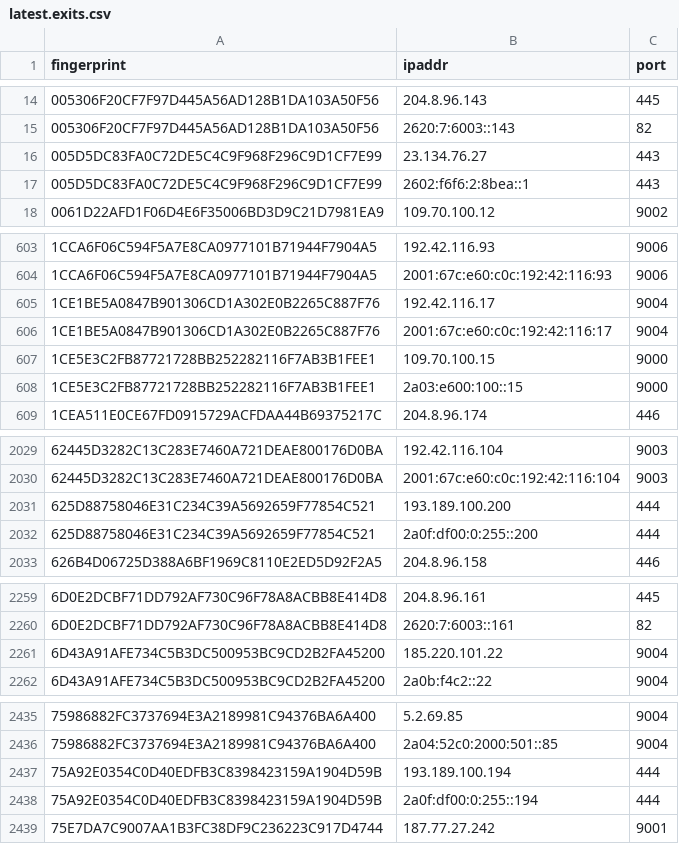
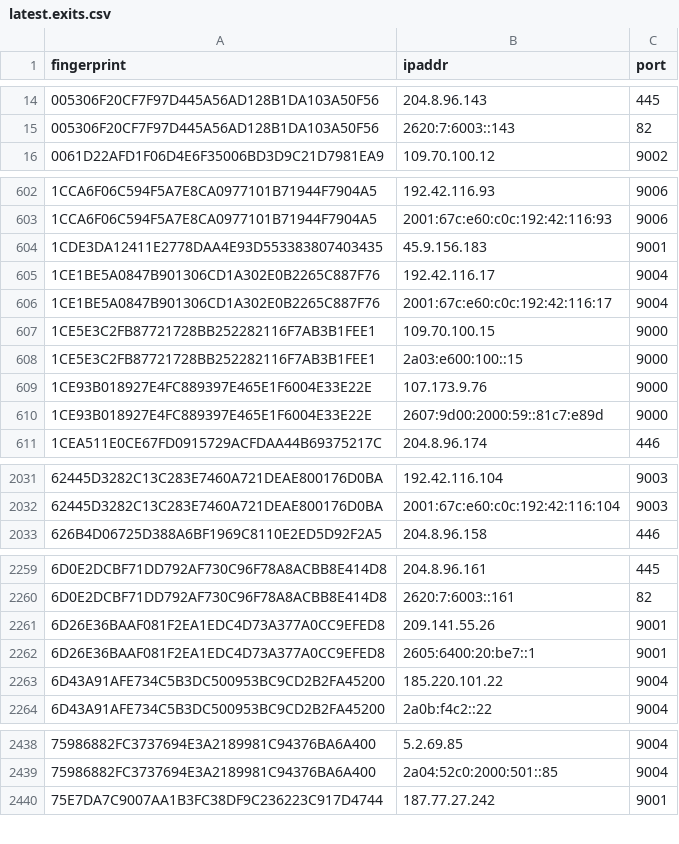
Before and after one commit to alireza-rezaee/tor-nodes, a CSV file: latest.exits.csv, drawn as a sheet; only a part is shown, gaps mark what is left out; the diff covers the shown part only.

```diff
--- a/latest.exits.csv
+++ b/latest.exits.csv
@@ -15,4 +15,2 @@ fingerprint, ipaddr, port
 005306F20CF7F97D445A56AD128B1DA103A50F56, 2620:7:6003::143, 82
-005D5DC83FA0C72DE5C4C9F968F296C9D1CF7E99, 23.134.76.27, 443
-005D5DC83FA0C72DE5C4C9F968F296C9D1CF7E99, 2602:f6f6:2:8bea::1, 443
 0061D22AFD1F06D4E6F35006BD3D9C21D7981EA9, 109.70.100.12, 9002
@@ -604,2 +603,3 @@ fingerprint, ipaddr, port
 1CCA6F06C594F5A7E8CA0977101B71944F7904A5, 2001:67c:e60:c0c:192:42:116:93, 9006
+1CDE3DA12411E2778DAA4E93D553383807403435, 45.9.156.183, 9001
 1CE1BE5A0847B901306CD1A302E0B2265C887F76, 192.42.116.17, 9004
@@ -608,2 +608,4 @@ fingerprint, ipaddr, port
 1CE5E3C2FB87721728BB252282116F7AB3B1FEE1, 2a03:e600:100::15, 9000
+1CE93B018927E4FC889397E465E1F6004E33E22E, 107.173.9.76, 9000
+1CE93B018927E4FC889397E465E1F6004E33E22E, 2607:9d00:2000:59::81c7:e89d, 9000
 1CEA511E0CE67FD0915729ACFDAA44B69375217C, 204.8.96.174, 446
@@ -2030,4 +2032,2 @@ fingerprint, ipaddr, port
 62445D3282C13C283E7460A721DEAE800176D0BA, 2001:67c:e60:c0c:192:42:116:104, 9003
-625D88758046E31C234C39A5692659F77854C521, 193.189.100.200, 444
-625D88758046E31C234C39A5692659F77854C521, 2a0f:df00:0:255::200, 444
 626B4D06725D388A6BF1969C8110E2ED5D92F2A5, 204.8.96.158, 446
@@ -2260,2 +2260,4 @@ fingerprint, ipaddr, port
 6D0E2DCBF71DD792AF730C96F78A8ACBB8E414D8, 2620:7:6003::161, 82
+6D26E36BAAF081F2EA1EDC4D73A377A0CC9EFED8, 209.141.55.26, 9001
+6D26E36BAAF081F2EA1EDC4D73A377A0CC9EFED8, 2605:6400:20:be7::1, 9001
 6D43A91AFE734C5B3DC500953BC9CD2B2FA45200, 185.220.101.22, 9004
@@ -2436,4 +2439,2 @@ fingerprint, ipaddr, port
 75986882FC3737694E3A2189981C94376BA6A400, 2a04:52c0:2000:501::85, 9004
-75A92E0354C0D40EDFB3C8398423159A1904D59B, 193.189.100.194, 444
-75A92E0354C0D40EDFB3C8398423159A1904D59B, 2a0f:df00:0:255::194, 444
 75E7DA7C9007AA1B3FC38DF9C236223C917D4744, 187.77.27.242, 9001
```
Also changed, not shown: 19 added rows, 11 removed rows and 1 edited cell elsewhere in this file, latest.all.csv, latest.guards.csv.
